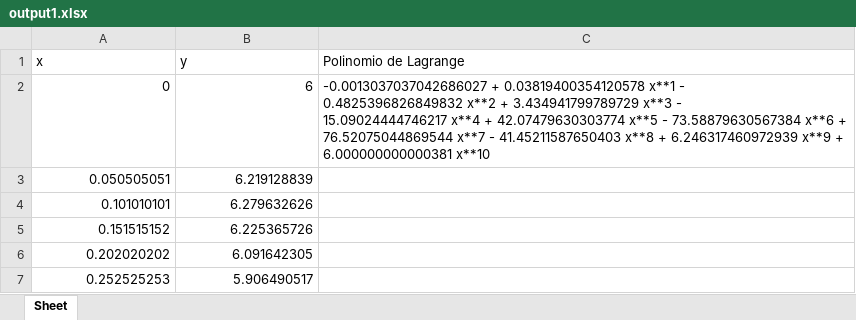
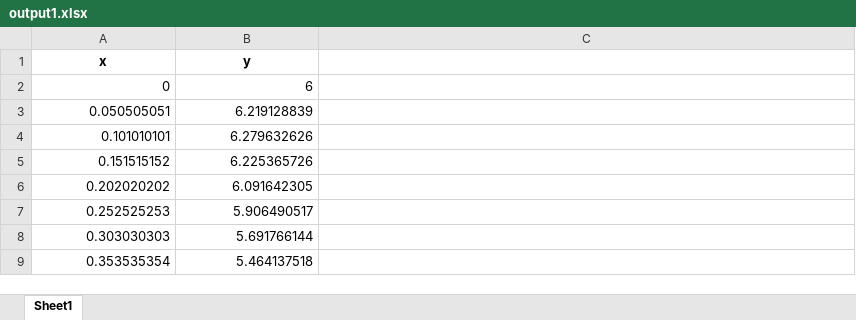
Before and after one commit to Jose-AE/F1014B, an Excel workbook: T1/output1.xlsx, sheet Sheet1, drawn as a sheet; only a part is shown; the shorter side is filled out with more unchanged rows; values as stored, in another font and other column widths than the file's, no borders; ↵ is a line break in a cell; the diff names each change by its address in the sheet, - before the commit and + after, or states it on an @@ line.

```diff
--- a/T1/output1.xlsx (sheet Sheet1)
+++ b/T1/output1.xlsx (sheet Sheet1)
-sheet tab: Sheet
+sheet tab: Sheet1
@@ A1:B1 bold: off → on, alignment: left → center @@
-C1: Polinomio de Lagrange
+C1: (empty)
-C2: -0.0013037037042686027 + 0.03819400354120578 x**1 - ↵ 0.4825396826849832 x**2 + 3.434941799789729 x**3 - ↵ 15.09024444746217 x**4 + 42.07479630303774 x**5 - 73.58879630567384 x**6 + ↵ 76.52075044869544 x**7 - 41.45211587650403 x**8 + 6.246317460972939 x**9 + ↵ 6.000000000000381 x**10
+C2: (empty)
```
Also changed, not shown: T1/output2.xlsx, 5 other files.
